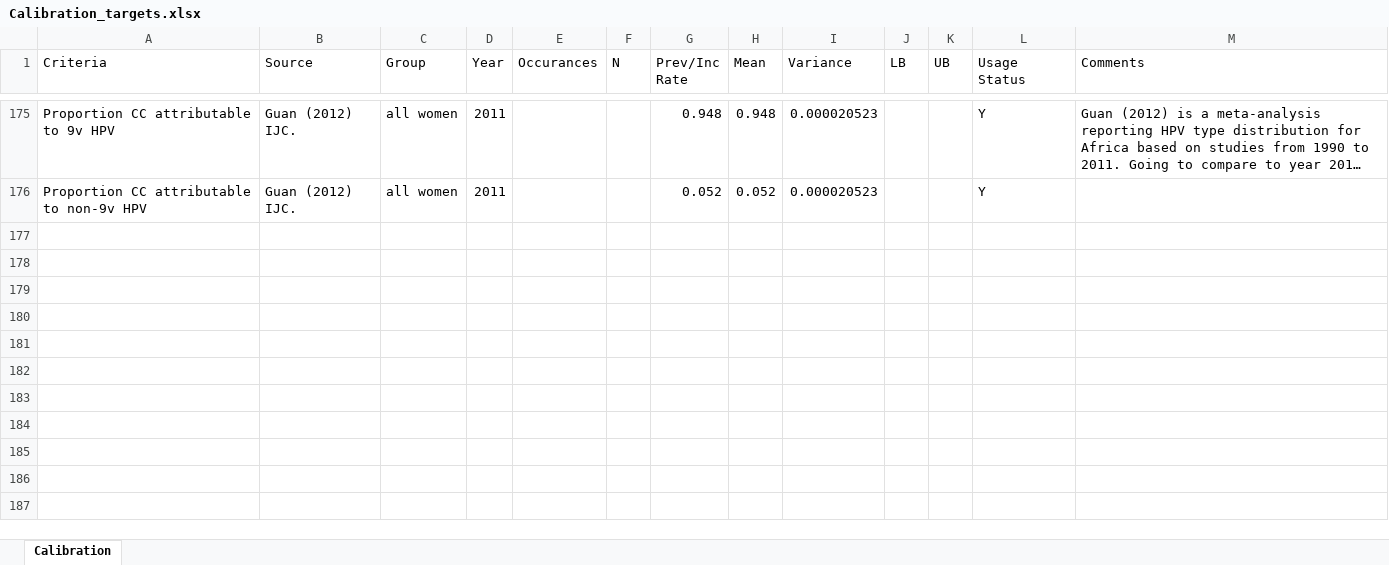
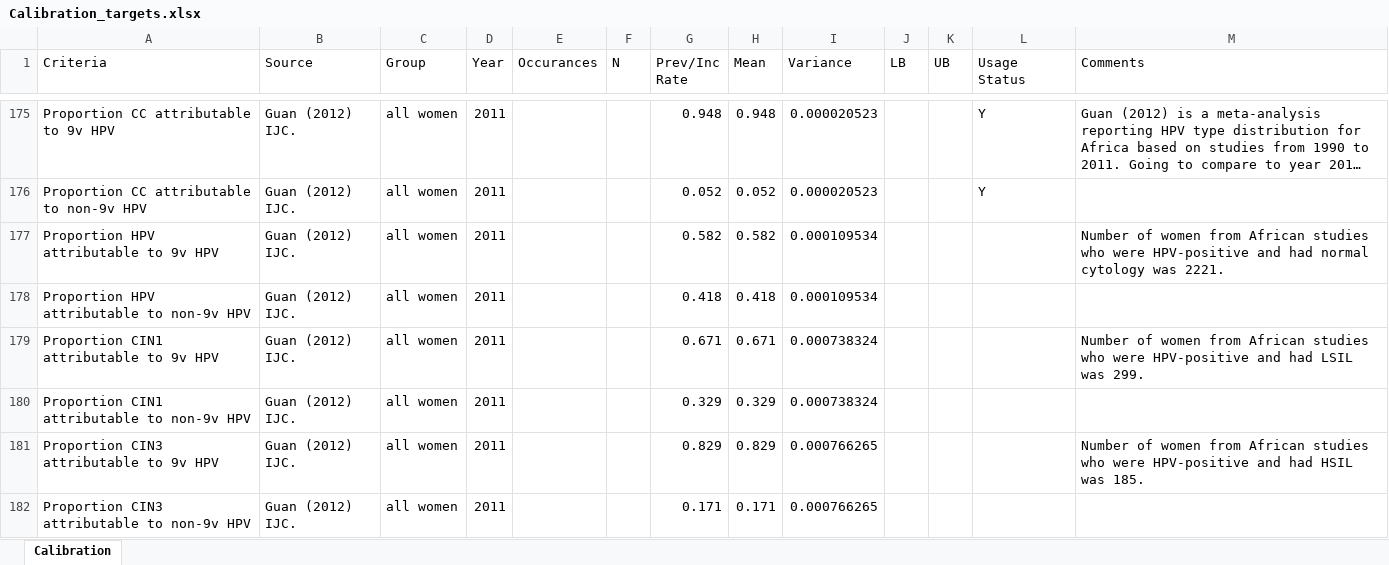
Before and after one commit to ICRC-Models/HHCoM, an Excel workbook: Config/Calibration_targets.xlsx, sheet Calibration, drawn as a sheet; only a part is shown, gaps mark what is left out; long unchanged cells end in …; values as stored, in another font and other column widths than the file's, no borders; table styles not drawn; the diff names each change by its address in the sheet, - before the commit and + after, or states it on an @@ line.

Commit message:
Update baseline transition rates to values that best fit type distribution with hand calibration. Add CIN3, CIN1, and HPV type distributions as calibration targets and update Calibration_taragets Excel doc, calibData.mat, and likeFun accordingly. Comment out HIV data as calibration targets for HPV transition rates.

```diff
--- a/Config/Calibration_targets.xlsx (sheet Calibration)
+++ b/Config/Calibration_targets.xlsx (sheet Calibration)
+row 177: Proportion HPV attributable to 9v HPV | Guan (2012) IJC. | all women | 2011 |  |  | 0.582 | 0.582 | 0.000109534 |  |  |  | Number of women from African studies who were HPV-positive and had normal cytology was 2221.
+row 178: Proportion HPV attributable to non-9v HPV | Guan (2012) IJC. | all women | 2011 |  |  | 0.418 | 0.418 | 0.000109534
+row 179: Proportion CIN1 attributable to 9v HPV | Guan (2012) IJC. | all women | 2011 |  |  | 0.671 | 0.671 | 0.000738324 |  |  |  | Number of women from African studies who were HPV-positive and had LSIL was 299.
+row 180: Proportion CIN1 attributable to non-9v HPV | Guan (2012) IJC. | all women | 2011 |  |  | 0.329 | 0.329 | 0.000738324
+row 181: Proportion CIN3 attributable to 9v HPV | Guan (2012) IJC. | all women | 2011 |  |  | 0.829 | 0.829 | 0.000766265 |  |  |  | Number of women from African studies who were HPV-positive and had HSIL was 185.
+row 182: Proportion CIN3 attributable to non-9v HPV | Guan (2012) IJC. | all women | 2011 |  |  | 0.171 | 0.171 | 0.000766265
```
Also changed, not shown: 3 other files.
